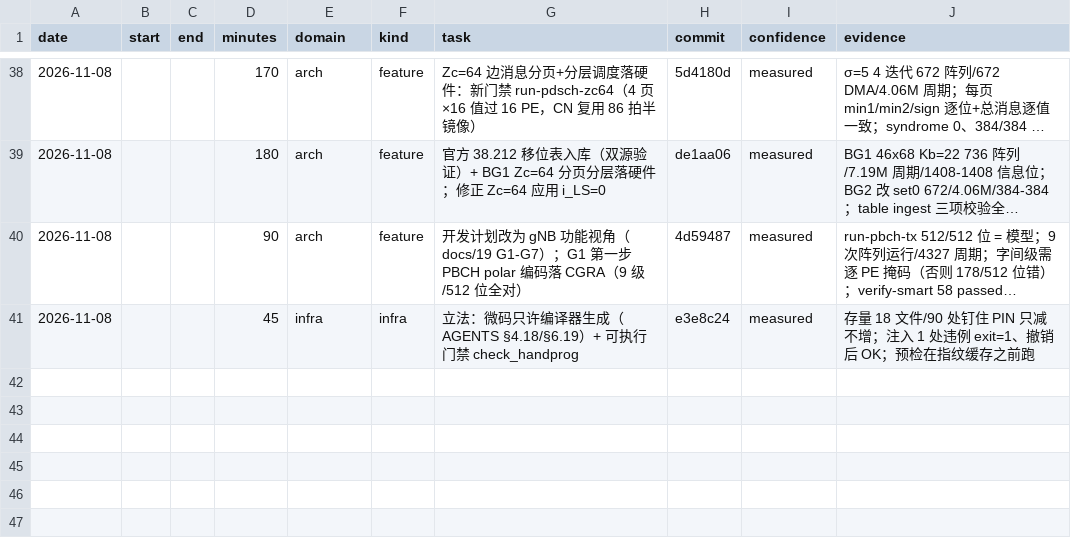
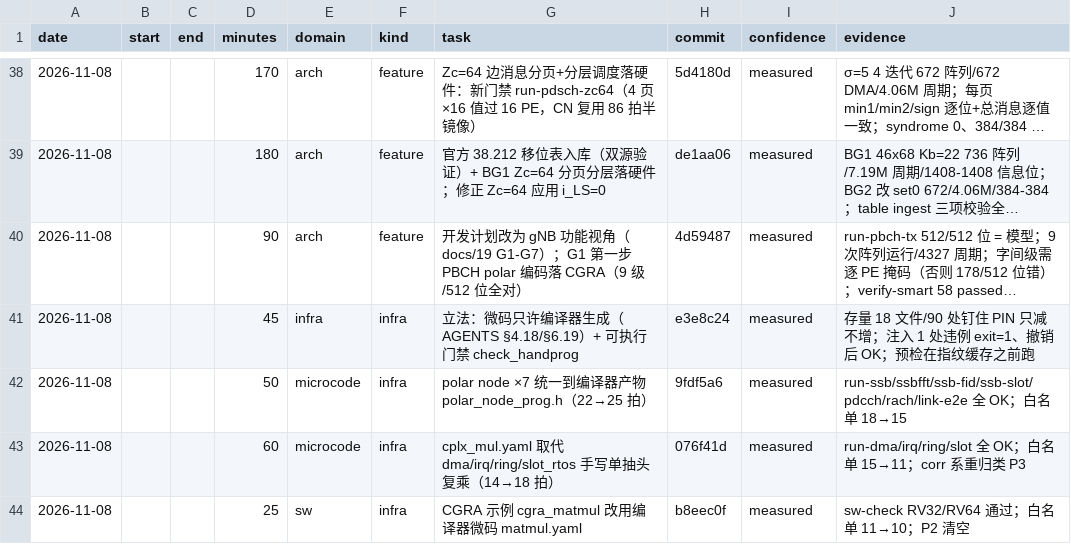
Before and after one commit to 229226/GPCP, a CSV file: docs/dev-log.csv, drawn as a sheet; only a part is shown, gaps mark what is left out; long unchanged cells end in ….

Commit message:
devlog: record the hand-written microcode retirement (polar/cplx_mul/matmul)

```diff
--- a/docs/dev-log.csv
+++ b/docs/dev-log.csv
@@ -41 +41,4 @@ date,start,end,minutes,domain,kind,task,commit,confidence,evidence
 2026-11-08,,,45,infra,infra,立法：微码只许编译器生成（AGENTS §4.18/§6.19）+ 可执行门禁 check_handprog,e3e8c24,measured,存量 18 文件/90 处钉住 PIN 只减不增；注入 1 处违例 exit=1、撤销后 OK；预检在指纹缓存之前跑
+2026-11-08,,,50,microcode,infra,polar node ×7 统一到编译器产物 polar_node_prog.h（22→25 拍）,9fdf5a6,measured,run-ssb/ssbfft/ssb-fid/ssb-slot/pdcch/rach/link-e2e 全 OK；白名单 18→15
+2026-11-08,,,60,microcode,infra,cplx_mul.yaml 取代 dma/irq/ring/slot_rtos 手写单抽头复乘（14→18 拍）,076f41d,measured,run-dma/irq/ring/slot 全 OK；白名单 15→11；corr 系重归类 P3
+2026-11-08,,,25,sw,infra,CGRA 示例 cgra_matmul 改用编译器微码 matmul.yaml,b8eec0f,measured,sw-check RV32/RV64 通过；白名单 11→10；P2 清空
```
